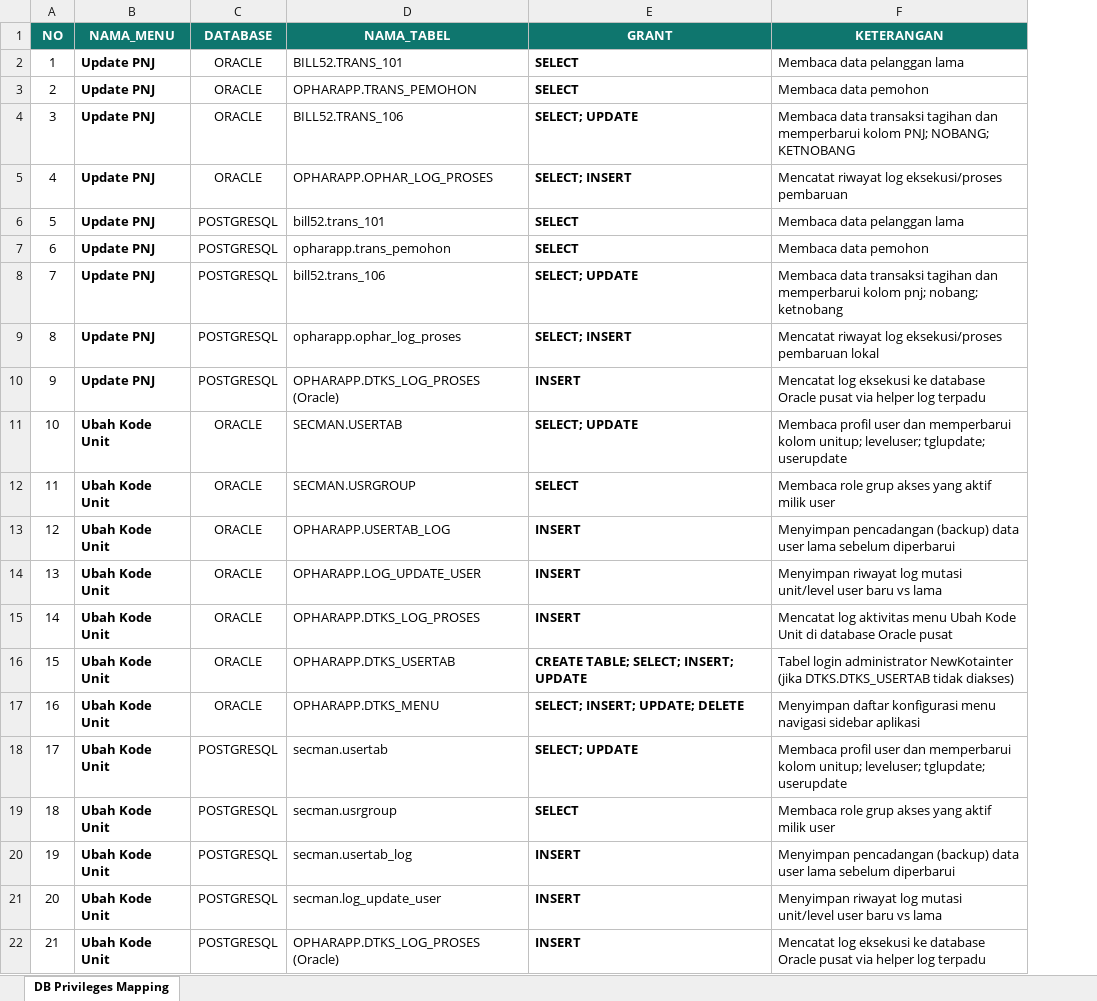
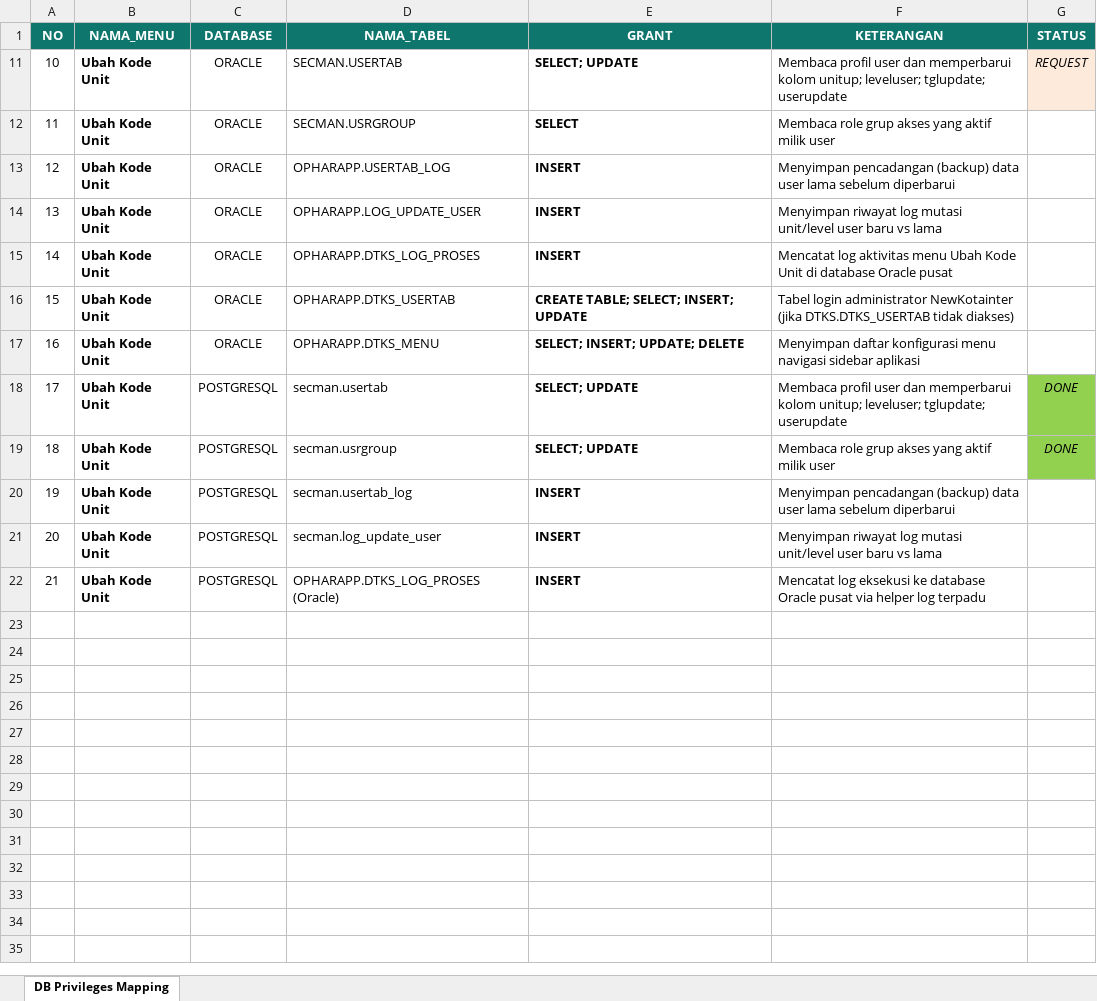
Before and after one commit to polmaaa/newKotainter, an Excel workbook: table_privileges_mapping.xlsx, sheet DB Privileges Mapping, drawn as a sheet; values as stored, in another font and other column widths than the file's, no borders; removed rows and columns are numbered as before the commit, all else as after; the diff names each change by its address in the sheet, - before the commit and + after, or states it on an @@ line.

```diff
--- a/table_privileges_mapping.xlsx (sheet DB Privileges Mapping)
+++ b/table_privileges_mapping.xlsx (sheet DB Privileges Mapping)
+column G (STATUS), rows 11-19: REQUEST |  |  |  |  |  |  | DONE | DONE
@@ row 2 hidden: 1 | Update PNJ | ORACLE | BILL52.TRANS_101 | SELECT | Membaca data pelanggan lama @@
@@ row 3 hidden: 2 | Update PNJ | ORACLE | OPHARAPP.TRANS_PEMOHON | SELECT | Membaca data pemohon @@
@@ row 4 hidden: 3 | Update PNJ | ORACLE | BILL52.TRANS_106 | SELECT; UPDATE | Membaca data transaksi tagihan dan memperbarui kolom PNJ; NOBANG; KETNOBANG @@
@@ row 5 hidden: 4 | Update PNJ | ORACLE | OPHARAPP.OPHAR_LOG_PROSES | SELECT; INSERT | Mencatat riwayat log eksekusi/proses pembaruan @@
@@ row 6 hidden: 5 | Update PNJ | POSTGRESQL | bill52.trans_101 | SELECT | Membaca data pelanggan lama @@
@@ row 7 hidden: 6 | Update PNJ | POSTGRESQL | opharapp.trans_pemohon | SELECT | Membaca data pemohon @@
@@ row 8 hidden: 7 | Update PNJ | POSTGRESQL | bill52.trans_106 | SELECT; UPDATE | Membaca data transaksi tagihan dan memperbarui kolom pnj; nobang; ketnobang @@
@@ row 9 hidden: 8 | Update PNJ | POSTGRESQL | opharapp.ophar_log_proses | SELECT; INSERT | Mencatat riwayat log eksekusi/proses pembaruan lokal @@
@@ row 10 hidden: 9 | Update PNJ | POSTGRESQL | OPHARAPP.DTKS_LOG_PROSES (Oracle) | INSERT | Mencatat log eksekusi ke database Oracle pusat via helper log terpadu @@
-E19 (GRANT): SELECT
+E19 (GRANT): SELECT; UPDATE
```
Also changed, not shown: 1 other file.
